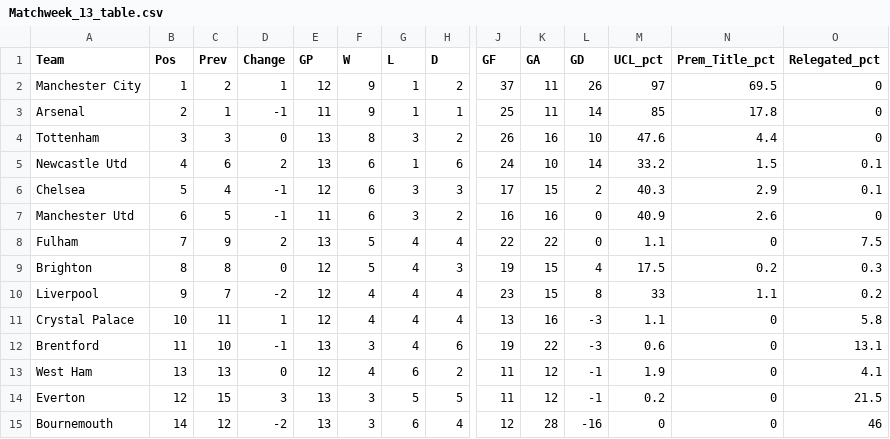
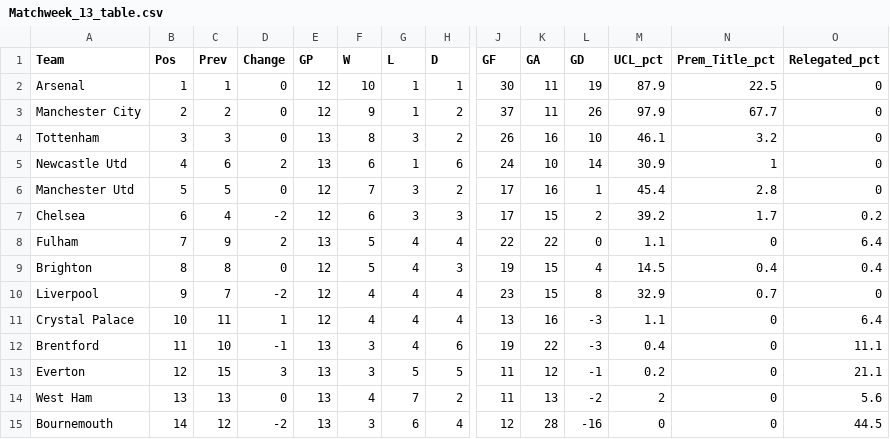
Before and after one commit to weaversd/EPL_2022_2023, a CSV file: current_table_output/Matchweek_13_table.csv, drawn as a sheet; only a part is shown, gaps mark what is left out; removed rows and columns are numbered as before the commit, all else as after; rows hold the shown columns only; the diff covers the shown part only; the diff names each change by its address in the sheet, - before the commit and + after, or states it on an @@ line.

```diff
--- a/current_table_output/Matchweek_13_table.csv
+++ b/current_table_output/Matchweek_13_table.csv
+row 2: Arsenal | 1 | 1 | 0 | 12 | 10 | 1 | 1 | 30 | 11 | 19 | 87.9 | 22.5 | 0
-B3 (Pos): 1
+B3 (Pos): 2
-D3 (Change): 1
+D3 (Change): 0
-M3 (UCL_pct): 97
+M3 (UCL_pct): 97.9
-N3 (Prem_Title_pct): 69.5
+N3 (Prem_Title_pct): 67.7
-row 3: Arsenal | 2 | 1 | -1 | 11 | 9 | 1 | 1 | 25 | 11 | 14 | 85 | 17.8 | 0
-M4 (UCL_pct): 47.6
+M4 (UCL_pct): 46.1
-N4 (Prem_Title_pct): 4.4
+N4 (Prem_Title_pct): 3.2
-M5 (UCL_pct): 33.2
+M5 (UCL_pct): 30.9
-N5 (Prem_Title_pct): 1.5
+N5 (Prem_Title_pct): 1
-O5 (Relegated_pct): 0.1
+O5 (Relegated_pct): 0
+row 6: Manchester Utd | 5 | 5 | 0 | 12 | 7 | 3 | 2 | 17 | 16 | 1 | 45.4 | 2.8 | 0
-B7 (Pos): 5
+B7 (Pos): 6
-D7 (Change): -1
+D7 (Change): -2
-M7 (UCL_pct): 40.3
+M7 (UCL_pct): 39.2
-N7 (Prem_Title_pct): 2.9
+N7 (Prem_Title_pct): 1.7
-O7 (Relegated_pct): 0.1
+O7 (Relegated_pct): 0.2
-row 7: Manchester Utd | 6 | 5 | -1 | 11 | 6 | 3 | 2 | 16 | 16 | 0 | 40.9 | 2.6 | 0
-O8 (Relegated_pct): 7.5
+O8 (Relegated_pct): 6.4
-M9 (UCL_pct): 17.5
+M9 (UCL_pct): 14.5
-N9 (Prem_Title_pct): 0.2
+N9 (Prem_Title_pct): 0.4
-O9 (Relegated_pct): 0.3
+O9 (Relegated_pct): 0.4
-M10 (UCL_pct): 33
+M10 (UCL_pct): 32.9
-N10 (Prem_Title_pct): 1.1
+N10 (Prem_Title_pct): 0.7
-O10 (Relegated_pct): 0.2
+O10 (Relegated_pct): 0
-O11 (Relegated_pct): 5.8
+O11 (Relegated_pct): 6.4
-M12 (UCL_pct): 0.6
+M12 (UCL_pct): 0.4
-O12 (Relegated_pct): 13.1
+O12 (Relegated_pct): 11.1
-row 13: West Ham | 13 | 13 | 0 | 12 | 4 | 6 | 2 | 11 | 12 | -1 | 1.9 | 0 | 4.1
-O13 (Relegated_pct): 21.5
+O13 (Relegated_pct): 21.1
+row 14: West Ham | 13 | 13 | 0 | 13 | 4 | 7 | 2 | 11 | 13 | -2 | 2 | 0 | 5.6
-O15 (Relegated_pct): 46
+O15 (Relegated_pct): 44.5
```
Also changed, not shown: 13 edited cells elsewhere in this file, SPI_tables/Matchweek_13_SPI.csv, 34 other files.
